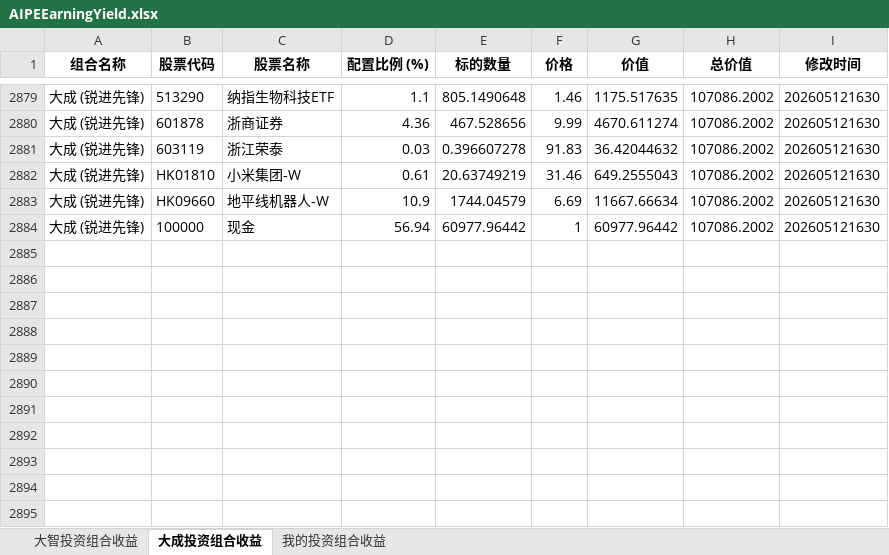
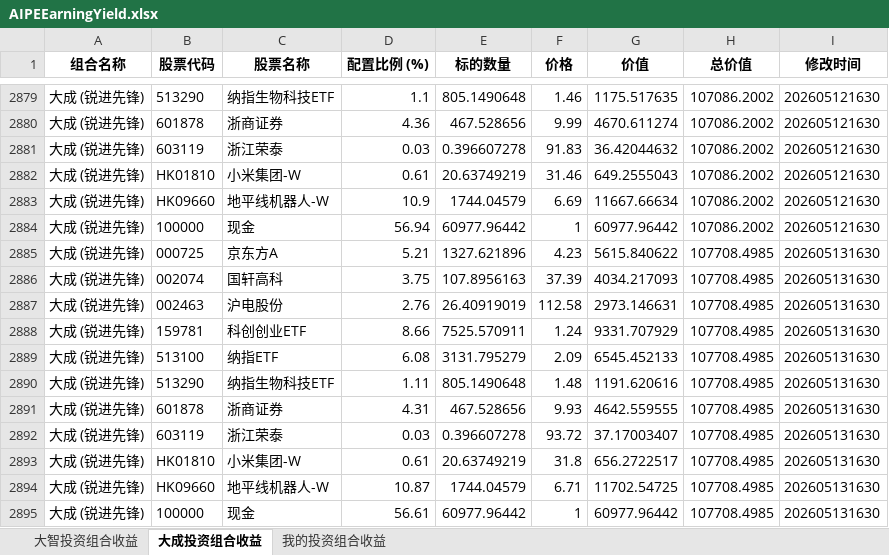
Before and after one commit to digital-era/AIPEMarketData, an Excel workbook: data/ey/AIPEEarningYield.xlsx, sheet 大成投资组合收益, drawn as a sheet; only a part is shown, gaps mark what is left out; values as stored, in another font and other column widths than the file's, no borders; the diff names each change by its address in the sheet, - before the commit and + after, or states it on an @@ line.

```diff
--- a/data/ey/AIPEEarningYield.xlsx (sheet 大成投资组合收益)
+++ b/data/ey/AIPEEarningYield.xlsx (sheet 大成投资组合收益)
+row 2885: 大成 (锐进先锋) | 000725 | 京东方A | 5.21 | 1327.621896 | 4.23 | 5615.840622 | 107708.4985 | 202605131630
+row 2886: 大成 (锐进先锋) | 002074 | 国轩高科 | 3.75 | 107.8956163 | 37.39 | 4034.217093 | 107708.4985 | 202605131630
+row 2887: 大成 (锐进先锋) | 002463 | 沪电股份 | 2.76 | 26.40919019 | 112.58 | 2973.146631 | 107708.4985 | 202605131630
+row 2888: 大成 (锐进先锋) | 159781 | 科创创业ETF | 8.66 | 7525.570911 | 1.24 | 9331.707929 | 107708.4985 | 202605131630
+row 2889: 大成 (锐进先锋) | 513100 | 纳指ETF | 6.08 | 3131.795279 | 2.09 | 6545.452133 | 107708.4985 | 202605131630
+row 2890: 大成 (锐进先锋) | 513290 | 纳指生物科技ETF | 1.11 | 805.1490648 | 1.48 | 1191.620616 | 107708.4985 | 202605131630
+row 2891: 大成 (锐进先锋) | 601878 | 浙商证券 | 4.31 | 467.528656 | 9.93 | 4642.559555 | 107708.4985 | 202605131630
+row 2892: 大成 (锐进先锋) | 603119 | 浙江荣泰 | 0.03 | 0.396607278 | 93.72 | 37.17003407 | 107708.4985 | 202605131630
+row 2893: 大成 (锐进先锋) | HK01810 | 小米集团-W | 0.61 | 20.63749219 | 31.8 | 656.2722517 | 107708.4985 | 202605131630
+row 2894: 大成 (锐进先锋) | HK09660 | 地平线机器人-W | 10.87 | 1744.04579 | 6.71 | 11702.54725 | 107708.4985 | 202605131630
+row 2895: 大成 (锐进先锋) | 100000 | 现金 | 56.61 | 60977.96442 | 1 | 60977.96442 | 107708.4985 | 202605131630
```
Also changed, not shown: sheet 我的投资组合收益, sheet 大智投资组合收益, 4 other files.
